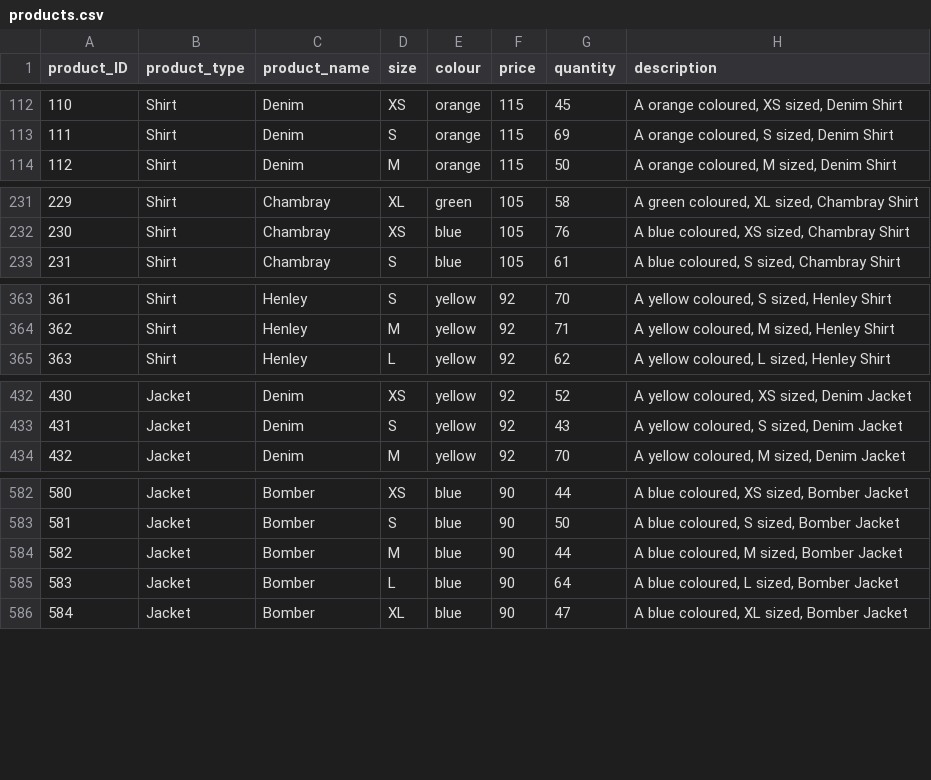
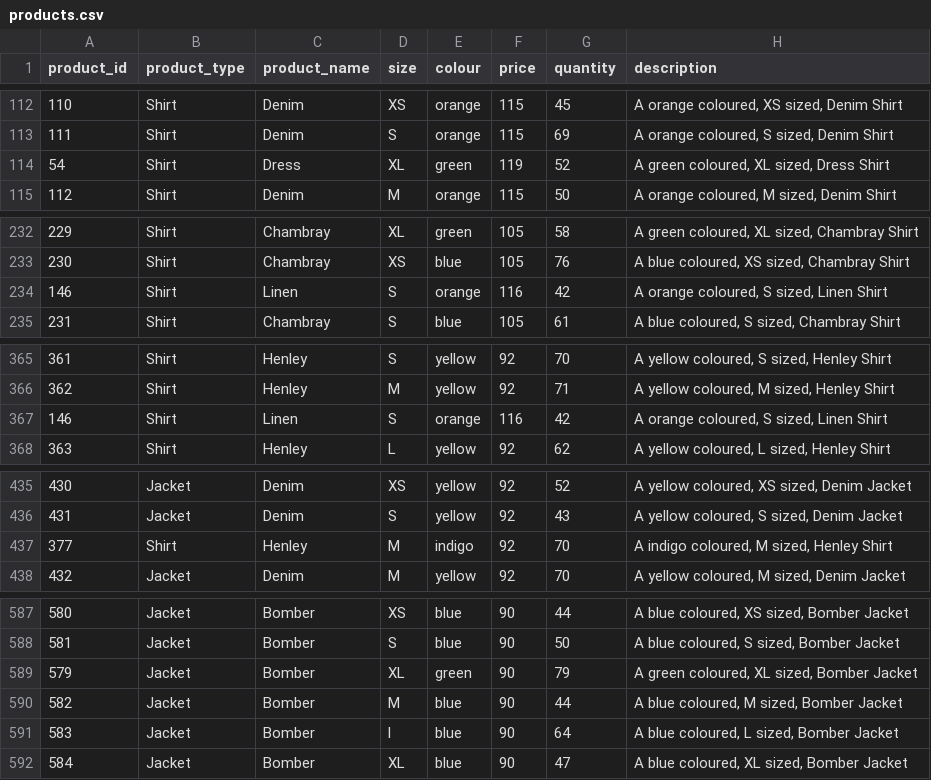
Before and after one commit to Alvi399/Materi-Data-Science-Pemula, a CSV file: products.csv, drawn as a sheet; only a part is shown, gaps mark what is left out; addresses are those after the commit; the diff covers the shown part only; the diff names each change by its address in the sheet, - before the commit and + after, or states it on an @@ line.

```diff
--- a/products.csv
+++ b/products.csv
@@ column A (product_id) renumbered in row 1 @@
+row 114: 54 | Shirt | Dress | XL | green | 119 | 52 | A green coloured, XL sized, Dress Shirt
+row 234: 146 | Shirt | Linen | S | orange | 116 | 42 | A orange coloured, S sized, Linen Shirt
+row 367: 146 | Shirt | Linen | S | orange | 116 | 42 | A orange coloured, S sized, Linen Shirt
+row 437: 377 | Shirt | Henley | M | indigo | 92 | 70 | A indigo coloured, M sized, Henley Shirt
+row 589: 579 | Jacket | Bomber | XL | green | 90 | 79 | A green coloured, XL sized, Bomber Jacket
-D591 (size): L
+D591 (size): l
```
Also changed, not shown: 1 added row and 5 edited cells elsewhere in this file, customers.csv, orders.csv, 2 other files.
